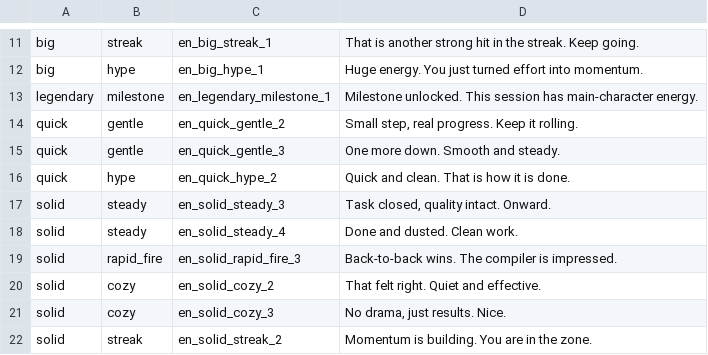
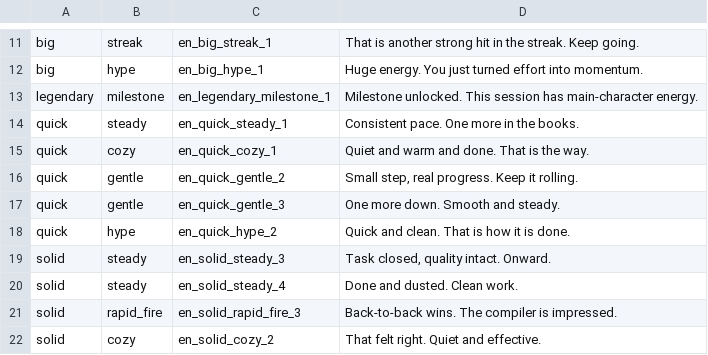
Before and after one commit to chinadbo/cheerer, a TSV file: scripts/messages/catalog_en.tsv, drawn as a sheet; only a part is shown, gaps mark what is left out; the shorter side is filled out with more unchanged rows.

```diff
--- a/scripts/messages/catalog_en.tsv
+++ b/scripts/messages/catalog_en.tsv
@@ -13,2 +13,4 @@ big|hype|en_big_hype_1|Huge energy. You just turned effort into momentum.
 legendary|milestone|en_legendary_milestone_1|Milestone unlocked. This session has main-character energy.
+quick|steady|en_quick_steady_1|Consistent pace. One more in the books.
+quick|cozy|en_quick_cozy_1|Quiet and warm and done. That is the way.
 quick|gentle|en_quick_gentle_2|Small step, real progress. Keep it rolling.
```
Also changed, not shown: scripts/messages/catalog_es.tsv, scripts/messages/catalog_ja.tsv, 3 other files.
